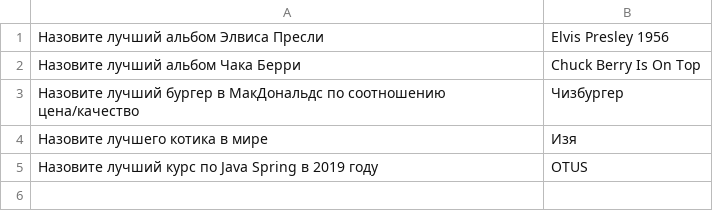
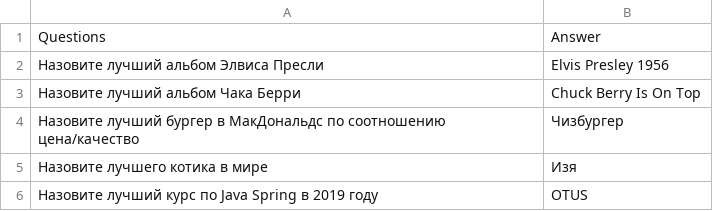
Before and after one commit to drunkmowgli/OTUS-Spring-Homework, a CSV file: src/main/resources/QA.csv, drawn as a sheet; the diff names each change by its address in the sheet, - before the commit and + after, or states it on an @@ line.

Commit message:
Added QuestionDao and Implemented It.

```diff
--- a/src/main/resources/QA.csv
+++ b/src/main/resources/QA.csv
+row 1: Questions | Answer
```
Also changed, not shown: 3 other files.
